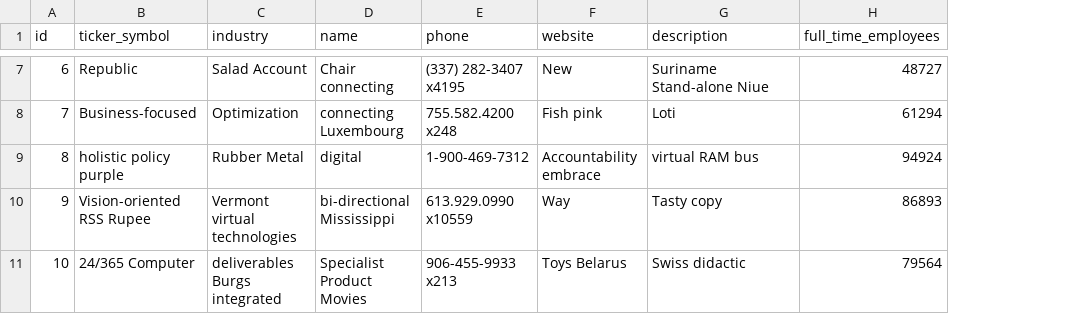
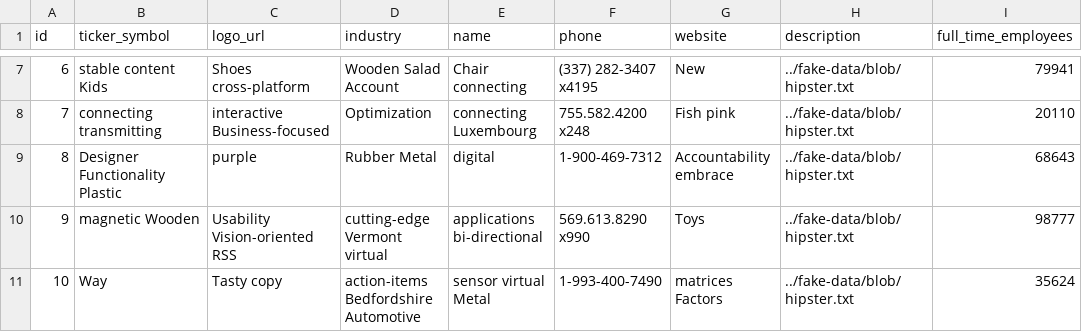
Before and after one commit to eskandg/ticker, a CSV file: src/main/resources/config/liquibase/fake-data/ticker_profile.csv, drawn as a sheet; only a part is shown, gaps mark what is left out; addresses are those after the commit; the diff covers the shown part only; the diff names each change by its address in the sheet, - before the commit and + after, or states it on an @@ line.

```diff
--- a/src/main/resources/config/liquibase/fake-data/ticker_profile.csv
+++ b/src/main/resources/config/liquibase/fake-data/ticker_profile.csv
+column C (logo_url), rows 7-11: Shoes cross-platform | interactive Business-focused | purple | Usability Vision-oriented RSS | Tasty copy
-B7 (ticker_symbol): Republic
+B7 (ticker_symbol): stable content Kids
-D7 (industry): Salad Account
+D7 (industry): Wooden Salad Account
-H7 (description): Suriname Stand-alone Niue
+H7 (description): ../fake-data/blob/hipster.txt
-I7 (full_time_employees): 48727
+I7 (full_time_employees): 79941
-B8 (ticker_symbol): Business-focused
+B8 (ticker_symbol): connecting transmitting
-H8 (description): Loti
+H8 (description): ../fake-data/blob/hipster.txt
-I8 (full_time_employees): 61294
+I8 (full_time_employees): 20110
-B9 (ticker_symbol): holistic policy purple
+B9 (ticker_symbol): Designer Functionality Plastic
-H9 (description): virtual RAM bus
+H9 (description): ../fake-data/blob/hipster.txt
-I9 (full_time_employees): 94924
+I9 (full_time_employees): 68643
-B10 (ticker_symbol): Vision-oriented RSS Rupee
+B10 (ticker_symbol): magnetic Wooden
-D10 (industry): Vermont virtual technologies
+D10 (industry): cutting-edge Vermont virtual
-E10 (name): bi-directional Mississippi
+E10 (name): applications bi-directional
-F10 (phone): 613.929.0990 x10559
+F10 (phone): 569.613.8290 x990
-G10 (website): Way
+G10 (website): Toys
-H10 (description): Tasty copy
+H10 (description): ../fake-data/blob/hipster.txt
-I10 (full_time_employees): 86893
+I10 (full_time_employees): 98777
-B11 (ticker_symbol): 24/365 Computer
+B11 (ticker_symbol): Way
-D11 (industry): deliverables Burgs integrated
+D11 (industry): action-items Bedfordshire Automotive
-E11 (name): Specialist Product Movies
+E11 (name): sensor virtual Metal
-F11 (phone): 906-455-9933 x213
+F11 (phone): 1-993-400-7490
-G11 (website): Toys Belarus
+G11 (website): matrices Factors
-H11 (description): Swiss didactic
+H11 (description): ../fake-data/blob/hipster.txt
-I11 (full_time_employees): 79564
+I11 (full_time_employees): 35624
```
Also changed, not shown: 28 edited cells elsewhere in this file, src/main/resources/config/liquibase/fake-data/ticker.csv, 29 other files.
